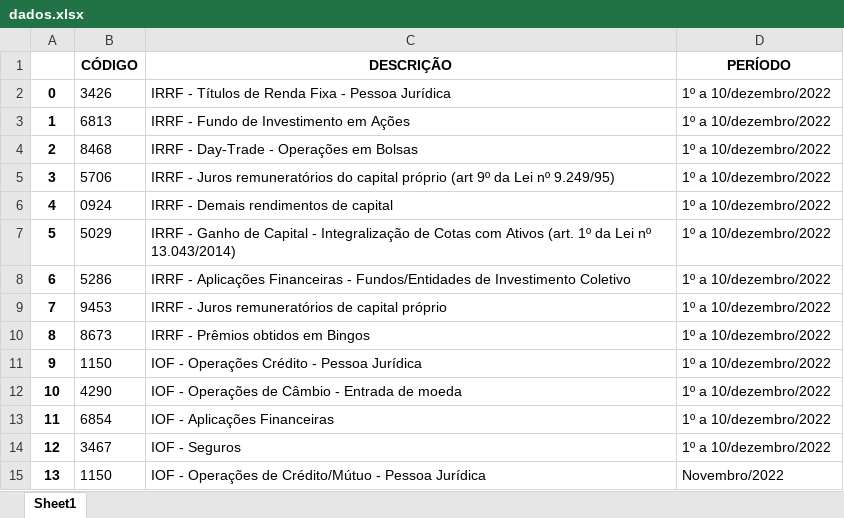
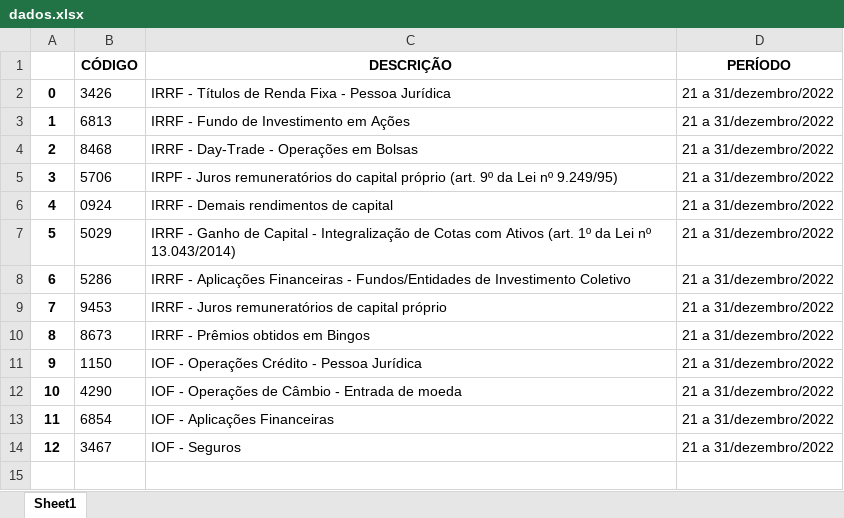
Before and after one commit to assis1983/Projetos-Ultima-School, an Excel workbook: dados.xlsx, sheet Sheet1, drawn as a sheet; values as stored, in another font and other column widths than the file's, no borders; the diff names each change by its address in the sheet, - before the commit and + after, or states it on an @@ line.

```diff
--- a/dados.xlsx (sheet Sheet1)
+++ b/dados.xlsx (sheet Sheet1)
-D2:D14 (PERÍODO): 1º a 10/dezembro/2022
+D2:D14 (PERÍODO): 21 a 31/dezembro/2022
-C5 (DESCRIÇÃO): IRRF - Juros remuneratórios do capital próprio (art 9º da…
+C5 (DESCRIÇÃO): IRPF - Juros remuneratórios do capital próprio (art. 9º da…
-row 15: 13 | 1150 | IOF - Operações de Crédito/Mútuo - Pessoa Jurídica | Novembro/2022
```
Also changed, not shown: 2 other files.
